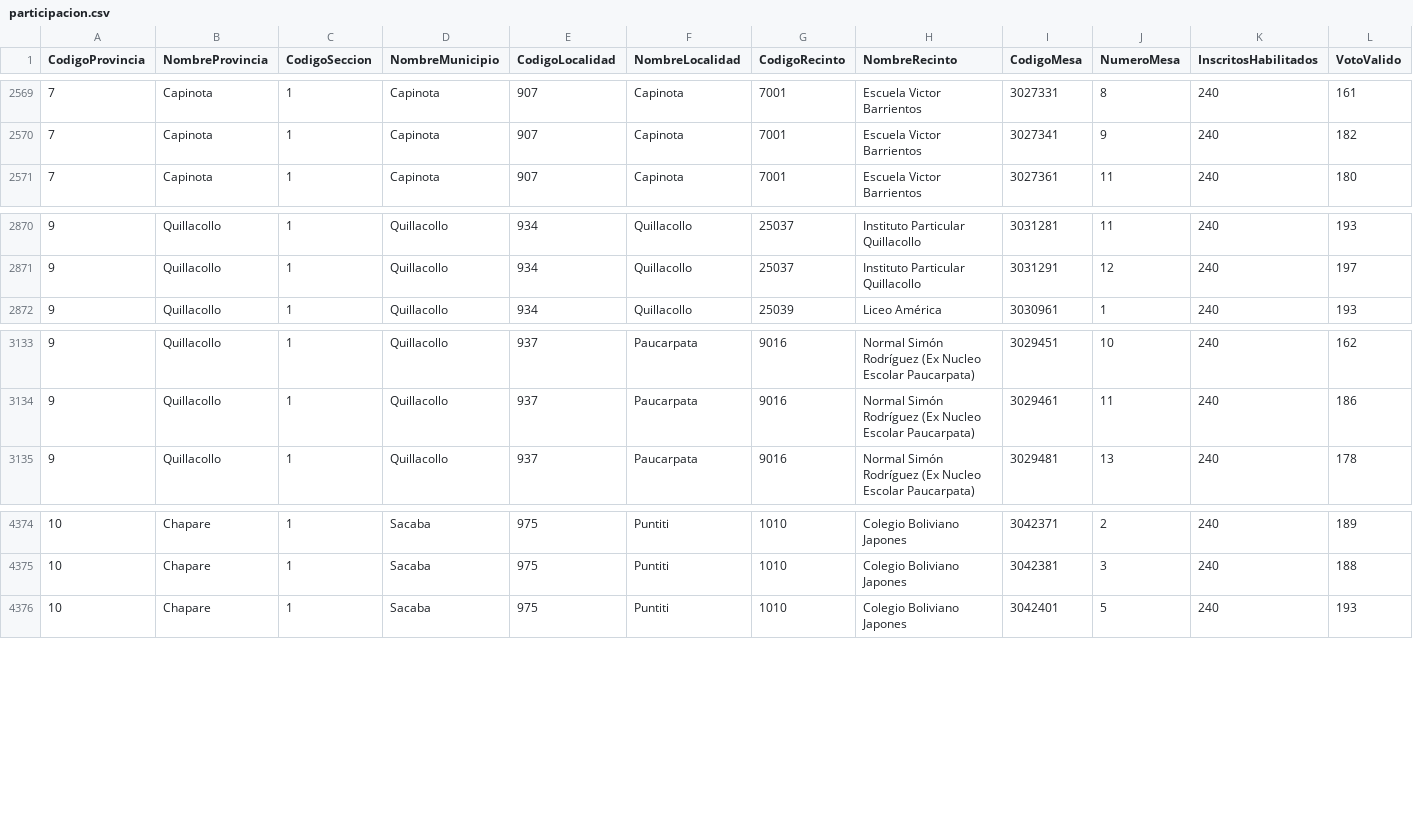
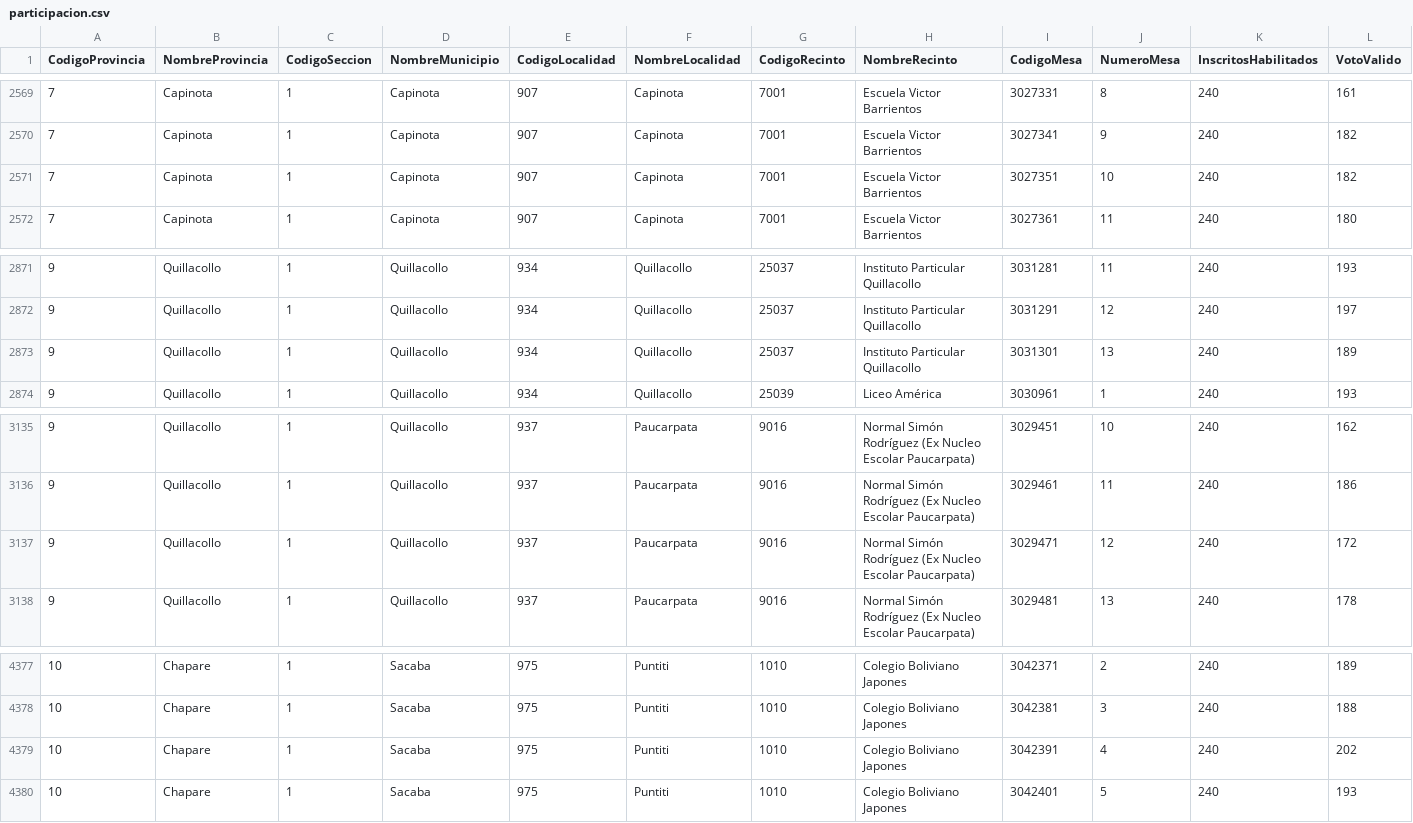
Before and after one commit to mauforonda/subnacionales2026, a CSV file: resultados/primera_vuelta/cochabamba/gobernador-a/participacion.csv, drawn as a sheet; only a part is shown, gaps mark what is left out; rows hold the shown columns only; the diff names each change by its address in the sheet, - before the commit and + after, or states it on an @@ line.

```diff
--- a/resultados/primera_vuelta/cochabamba/gobernador-a/participacion.csv
+++ b/resultados/primera_vuelta/cochabamba/gobernador-a/participacion.csv
+row 2571: 7 | Capinota | 1 | Capinota | 907 | Capinota | 7001 | Escuela Victor Barrientos | 3027351 | 10 | 240 | 182
+row 2873: 9 | Quillacollo | 1 | Quillacollo | 934 | Quillacollo | 25037 | Instituto Particular Quillacollo | 3031301 | 13 | 240 | 189
+row 3137: 9 | Quillacollo | 1 | Quillacollo | 937 | Paucarpata | 9016 | Normal Simón Rodríguez (Ex Nucleo Escolar Paucarpata) | 3029471 | 12 | 240 | 172
+row 4379: 10 | Chapare | 1 | Sacaba | 975 | Puntiti | 1010 | Colegio Boliviano Japones | 3042391 | 4 | 240 | 202
```
Also changed, not shown: resultados/primera_vuelta/cochabamba/asambleista-poblacion/participacion.csv, resultados/primera_vuelta/cochabamba/asambleista-poblacion/validos.csv, 29 other files.
